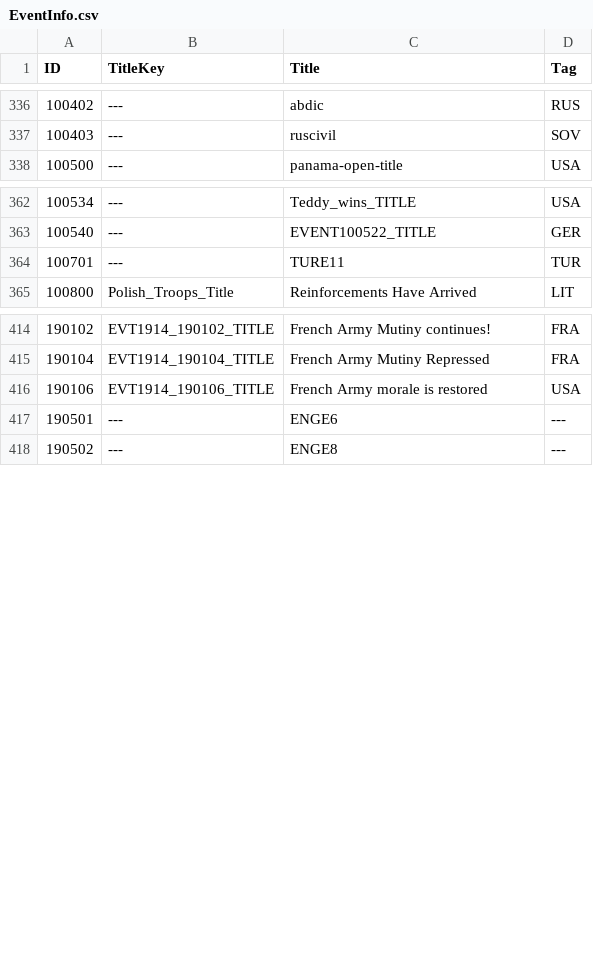
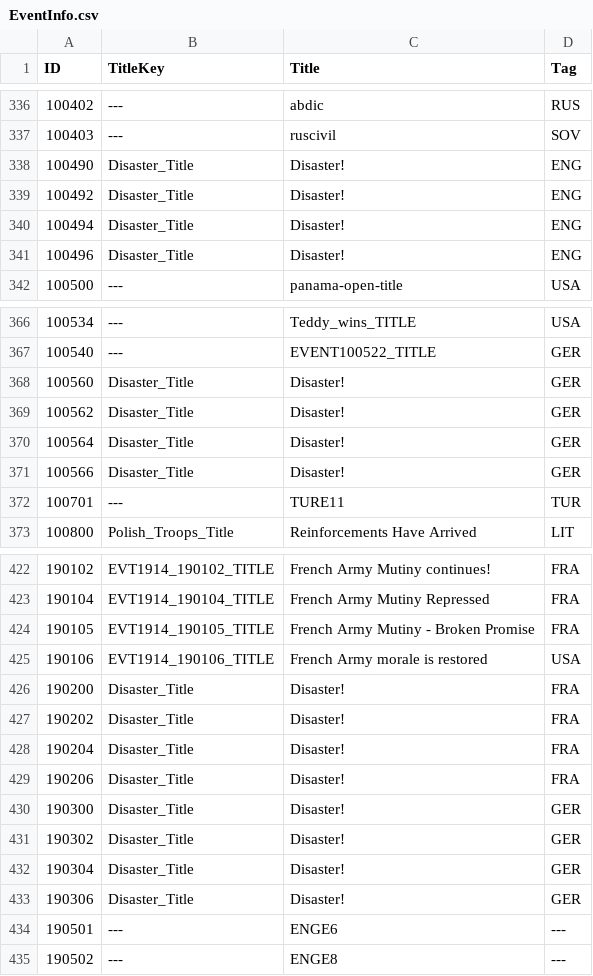
Before and after one commit to dthird3/ww1tfh, a CSV file: zzz_tools/Audax.Validator/Data/EventInfo.csv, drawn as a sheet; only a part is shown, gaps mark what is left out.

```diff
--- a/zzz_tools/Audax.Validator/Data/EventInfo.csv
+++ b/zzz_tools/Audax.Validator/Data/EventInfo.csv
@@ -337,2 +337,6 @@ ID;TitleKey;Title;Tag
 100403;---;ruscivil;SOV
+100490;Disaster_Title;Disaster!;ENG
+100492;Disaster_Title;Disaster!;ENG
+100494;Disaster_Title;Disaster!;ENG
+100496;Disaster_Title;Disaster!;ENG
 100500;---;panama-open-title;USA
@@ -363,2 +367,6 @@ ID;TitleKey;Title;Tag
 100540;---;EVENT100522_TITLE;GER
+100560;Disaster_Title;Disaster!;GER
+100562;Disaster_Title;Disaster!;GER
+100564;Disaster_Title;Disaster!;GER
+100566;Disaster_Title;Disaster!;GER
 100701;---;TURE11;TUR
@@ -415,3 +423,12 @@ ID;TitleKey;Title;Tag
 190104;EVT1914_190104_TITLE;French Army Mutiny Repressed;FRA
+190105;EVT1914_190105_TITLE;French Army Mutiny - Broken Promise;FRA
 190106;EVT1914_190106_TITLE;French Army morale is restored;USA
+190200;Disaster_Title;Disaster!;FRA
+190202;Disaster_Title;Disaster!;FRA
+190204;Disaster_Title;Disaster!;FRA
+190206;Disaster_Title;Disaster!;FRA
+190300;Disaster_Title;Disaster!;GER
+190302;Disaster_Title;Disaster!;GER
+190304;Disaster_Title;Disaster!;GER
+190306;Disaster_Title;Disaster!;GER
 190501;---;ENGE6;---
```
Also changed, not shown: localisation/WW1events-Mexico.csv, 11 other files.
